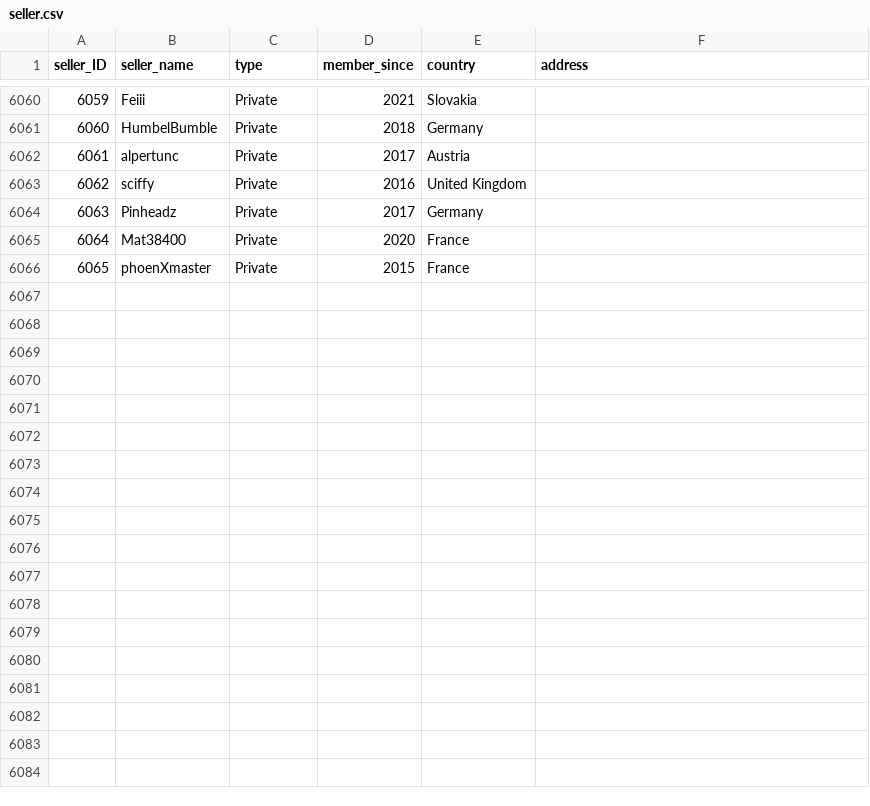
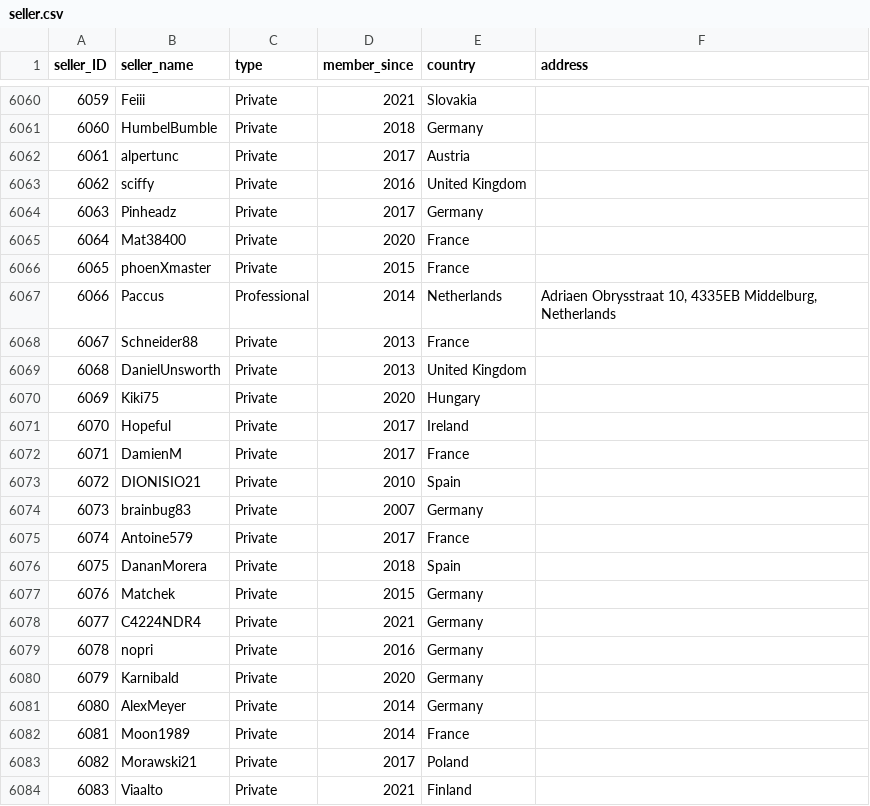
Before and after one commit to rol-x/the-gathering, a CSV file: data/seller.csv, drawn as a sheet; only a part is shown, gaps mark what is left out; the diff names each change by its address in the sheet, - before the commit and + after, or states it on an @@ line.

Commit message:
Data update

```diff
--- a/data/seller.csv
+++ b/data/seller.csv
+row 6067: 6066 | Paccus | Professional | 2014 | Netherlands | Adriaen Obrysstraat 10, 4335EB Middelburg, Netherlands
+row 6068: 6067 | Schneider88 | Private | 2013 | France
+row 6069: 6068 | DanielUnsworth | Private | 2013 | United Kingdom
+row 6070: 6069 | Kiki75 | Private | 2020 | Hungary
+row 6071: 6070 | Hopeful | Private | 2017 | Ireland
+row 6072: 6071 | DamienM | Private | 2017 | France
+row 6073: 6072 | DIONISIO21 | Private | 2010 | Spain
+row 6074: 6073 | brainbug83 | Private | 2007 | Germany
+row 6075: 6074 | Antoine579 | Private | 2017 | France
+row 6076: 6075 | DananMorera | Private | 2018 | Spain
+row 6077: 6076 | Matchek | Private | 2015 | Germany
+row 6078: 6077 | C4224NDR4 | Private | 2021 | Germany
+row 6079: 6078 | nopri | Private | 2016 | Germany
+row 6080: 6079 | Karnibald | Private | 2020 | Germany
+row 6081: 6080 | AlexMeyer | Private | 2014 | Germany
+row 6082: 6081 | Moon1989 | Private | 2014 | France
+row 6083: 6082 | Morawski21 | Private | 2017 | Poland
+row 6084: 6083 | Viaalto | Private | 2021 | Finland
```
Also changed, not shown: 4 other files.
